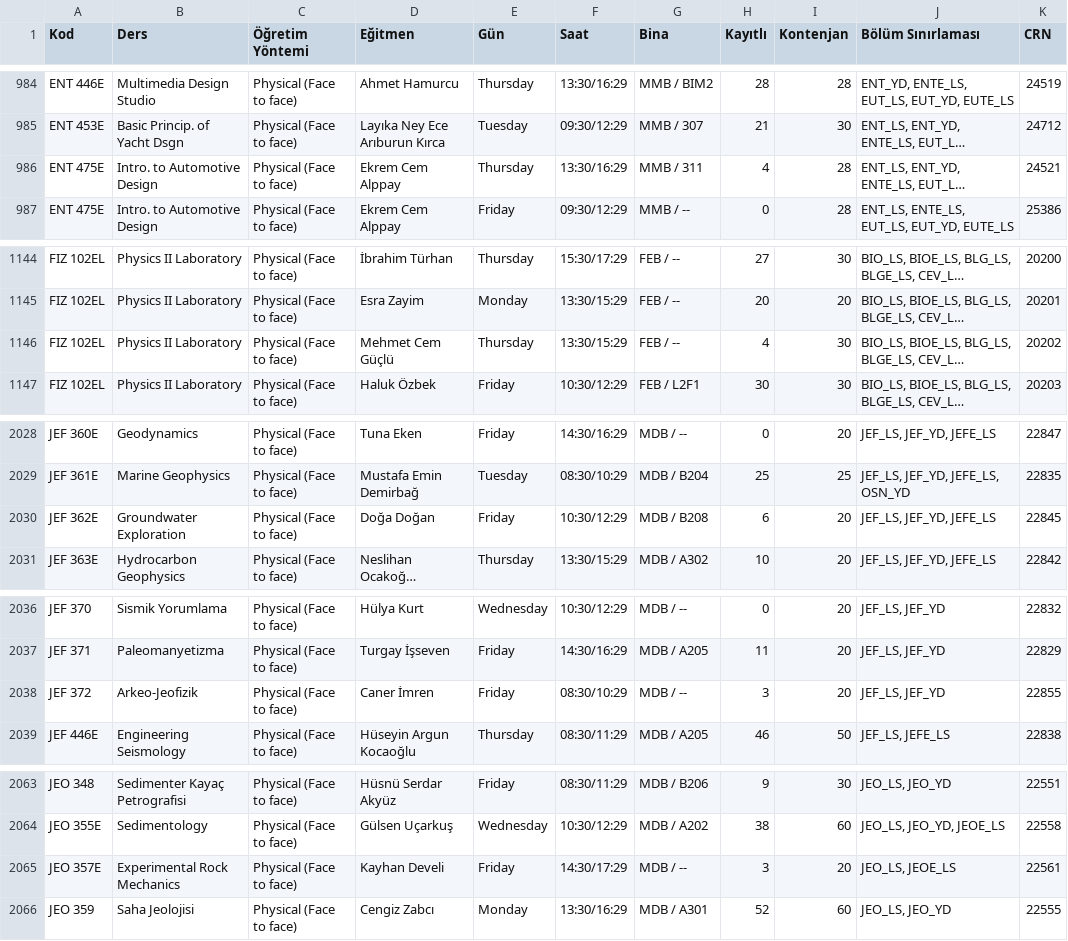
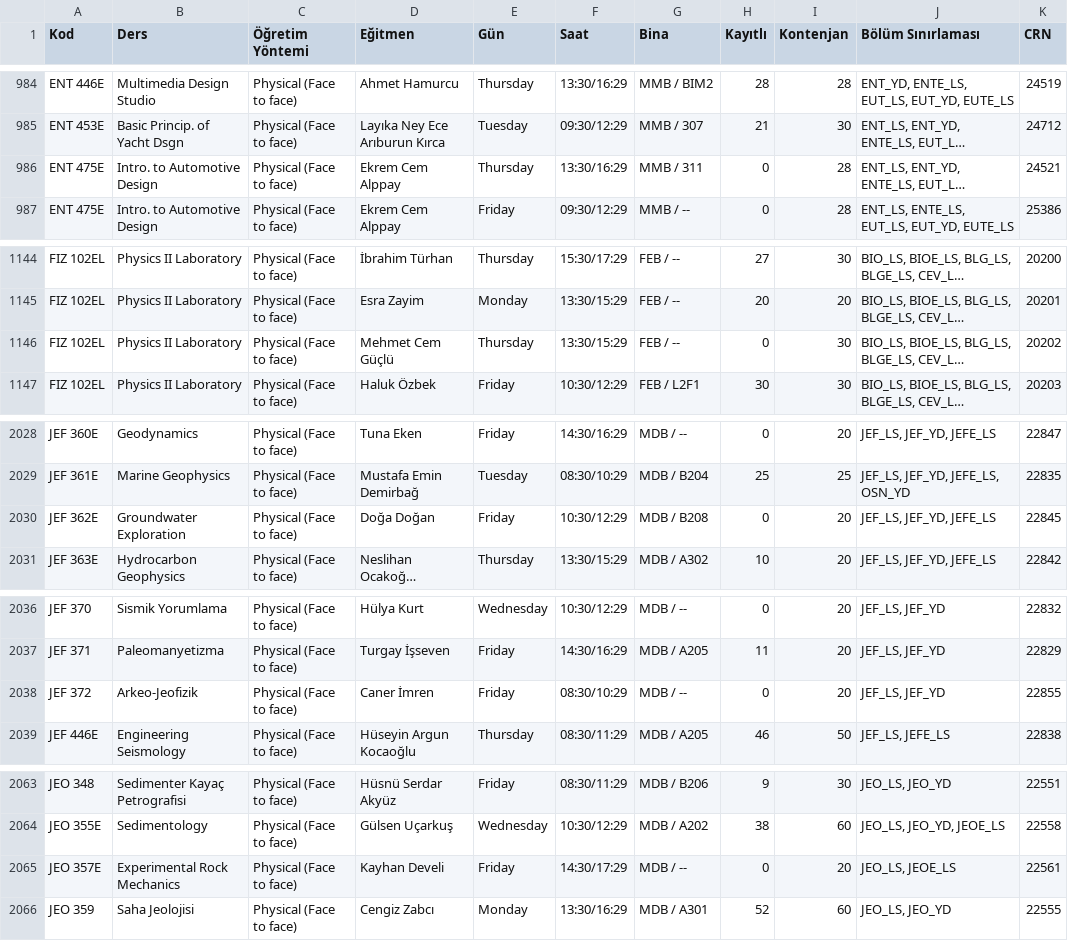
Before and after one commit to 7thbeetle/ITU-dersler, a CSV file: data/program.csv, drawn as a sheet; only a part is shown, gaps mark what is left out; long unchanged cells end in …; the diff covers the shown part only; the diff names each change by its address in the sheet, - before the commit and + after, or states it on an @@ line.

```diff
--- a/data/program.csv
+++ b/data/program.csv
-H986 (Kayıtlı): 4
+H986 (Kayıtlı): 0
-H1146 (Kayıtlı): 4
+H1146 (Kayıtlı): 0
-H2030 (Kayıtlı): 6
+H2030 (Kayıtlı): 0
-H2038 (Kayıtlı): 3
+H2038 (Kayıtlı): 0
-H2065 (Kayıtlı): 3
+H2065 (Kayıtlı): 0
```
Also changed, not shown: 12 edited cells elsewhere in this file, 1 other file.
